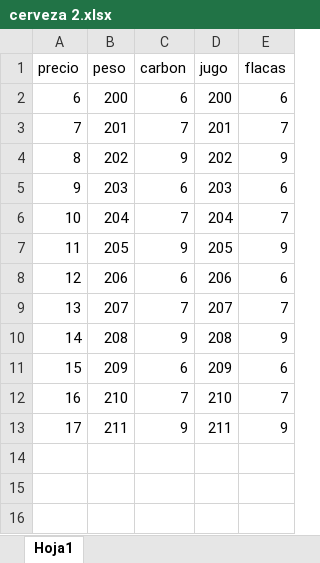
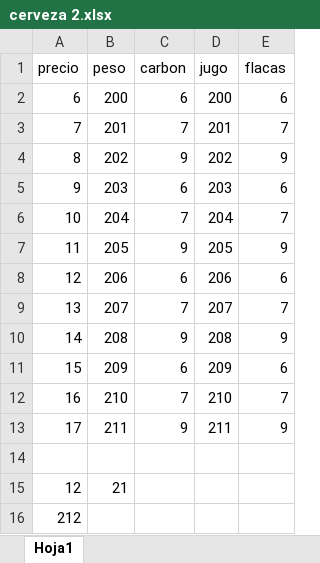
Before and after one commit to miguelespinoza97/TRABAJOS_97, an Excel workbook: cerveza 2.xlsx, sheet Hoja1, drawn as a sheet; values as stored, in another font and other column widths than the file's, no borders; the diff names each change by its address in the sheet, - before the commit and + after, or states it on an @@ line.

Commit message:
#1
se cambio

```diff
--- a/cerveza 2.xlsx (sheet Hoja1)
+++ b/cerveza 2.xlsx (sheet Hoja1)
+row 14: (empty)
+row 15: 12 | 21
+row 16: 212
```
